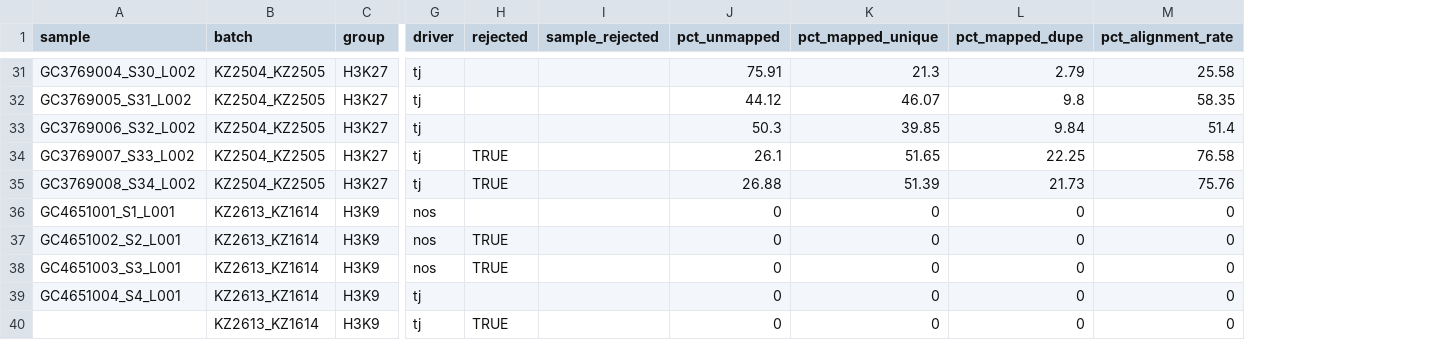
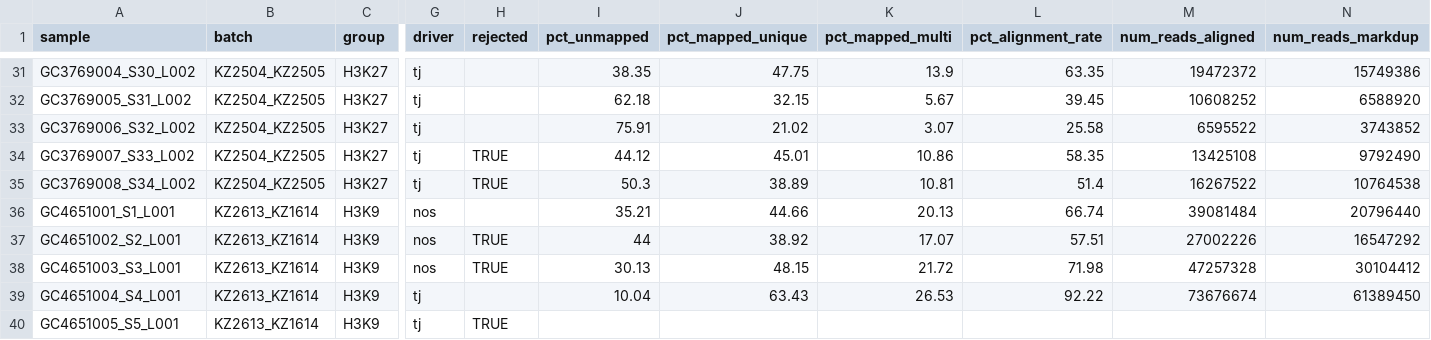
Before and after one commit to ringw/Upd-Germline-Genomics, a CSV file: chic/chic_samples.csv, drawn as a sheet; only a part is shown, gaps mark what is left out; removed rows and columns are numbered as before the commit, all else as after; the diff covers the shown part only; the diff names each change by its address in the sheet, - before the commit and + after, or states it on an @@ line.

Commit message:
Add chic stats for alignment done so far

```diff
--- a/chic/chic_samples.csv
+++ b/chic/chic_samples.csv
-column I (sample_rejected), empty
-column L (pct_mapped_dupe), rows 31-40: 2.79 | 9.8 | 9.84 | 22.25 | 21.73 | 0 | 0 | 0 | 0 | 0
+column K (pct_mapped_multi), rows 31-39: 13.9 | 5.67 | 3.07 | 10.86 | 10.81 | 20.13 | 17.07 | 21.72 | 26.53
+column M (num_reads_aligned), rows 31-39: 19472372 | 10608252 | 6595522 | 13425108 | 16267522 | 39081484 | 27002226 | 47257328 | 73676674
+column N (num_reads_markdup), rows 31-39: 15749386 | 6588920 | 3743852 | 9792490 | 10764538 | 20796440 | 16547292 | 30104412 | 61389450
-I31 (pct_unmapped): 75.91
+I31 (pct_unmapped): 38.35
-J31 (pct_mapped_unique): 21.3
+J31 (pct_mapped_unique): 47.75
-L31 (pct_alignment_rate): 25.58
+L31 (pct_alignment_rate): 63.35
-I32 (pct_unmapped): 44.12
+I32 (pct_unmapped): 62.18
-J32 (pct_mapped_unique): 46.07
+J32 (pct_mapped_unique): 32.15
-L32 (pct_alignment_rate): 58.35
+L32 (pct_alignment_rate): 39.45
-I33 (pct_unmapped): 50.3
+I33 (pct_unmapped): 75.91
-J33 (pct_mapped_unique): 39.85
+J33 (pct_mapped_unique): 21.02
-L33 (pct_alignment_rate): 51.4
+L33 (pct_alignment_rate): 25.58
-I34 (pct_unmapped): 26.1
+I34 (pct_unmapped): 44.12
-J34 (pct_mapped_unique): 51.65
+J34 (pct_mapped_unique): 45.01
-L34 (pct_alignment_rate): 76.58
+L34 (pct_alignment_rate): 58.35
-I35 (pct_unmapped): 26.88
+I35 (pct_unmapped): 50.3
-J35 (pct_mapped_unique): 51.39
+J35 (pct_mapped_unique): 38.89
-L35 (pct_alignment_rate): 75.76
+L35 (pct_alignment_rate): 51.4
-I36 (pct_unmapped): 0
+I36 (pct_unmapped): 35.21
-J36 (pct_mapped_unique): 0
+J36 (pct_mapped_unique): 44.66
-L36 (pct_alignment_rate): 0
+L36 (pct_alignment_rate): 66.74
-I37 (pct_unmapped): 0
+I37 (pct_unmapped): 44
-J37 (pct_mapped_unique): 0
+J37 (pct_mapped_unique): 38.92
-L37 (pct_alignment_rate): 0
+L37 (pct_alignment_rate): 57.51
-I38 (pct_unmapped): 0
+I38 (pct_unmapped): 30.13
-J38 (pct_mapped_unique): 0
+J38 (pct_mapped_unique): 48.15
-L38 (pct_alignment_rate): 0
+L38 (pct_alignment_rate): 71.98
-I39 (pct_unmapped): 0
+I39 (pct_unmapped): 10.04
-J39 (pct_mapped_unique): 0
+J39 (pct_mapped_unique): 63.43
-L39 (pct_alignment_rate): 0
+L39 (pct_alignment_rate): 92.22
-A40 (sample): (empty)
+A40 (sample): GC4651005_S5_L001
-I40 (pct_unmapped): 0
+I40 (pct_unmapped): (empty)
-J40 (pct_mapped_unique): 0
+J40 (pct_mapped_unique): (empty)
-L40 (pct_alignment_rate): 0
+L40 (pct_alignment_rate): (empty)
```
Also changed, not shown: 79 edited cells elsewhere in this file.
